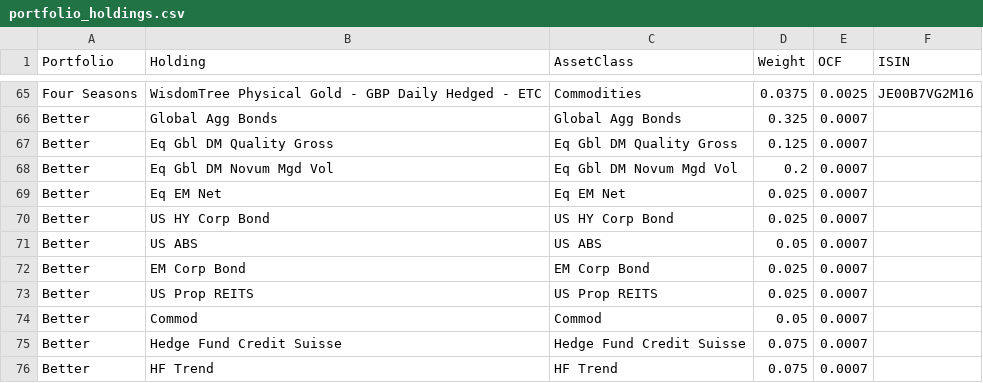
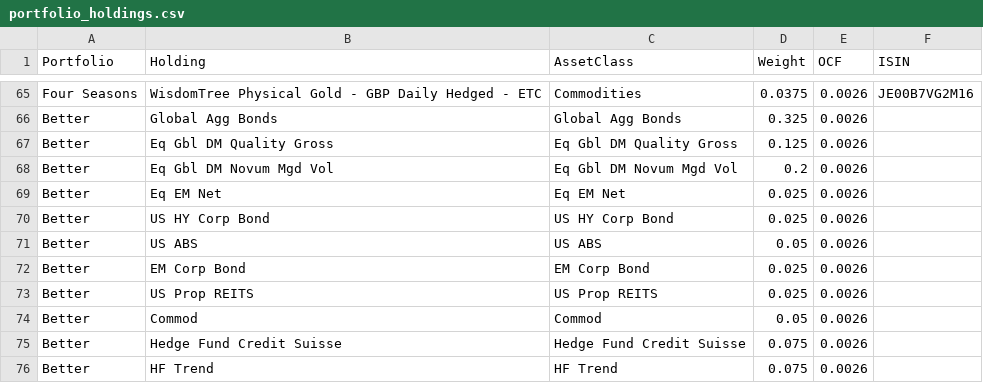
Before and after one commit to Rossod4/mobius-life-simulator, a CSV file: data/portfolio_holdings.csv, drawn as a sheet; only a part is shown, gaps mark what is left out; the diff covers the shown part only; the diff names each change by its address in the sheet, - before the commit and + after, or states it on an @@ line.

```diff
--- a/data/portfolio_holdings.csv
+++ b/data/portfolio_holdings.csv
-E65 (OCF): 0.0025
+E65 (OCF): 0.0026
-E66:E76 (OCF): 0.0007
+E66:E76 (OCF): 0.0026
```
Also changed, not shown: 27 edited cells elsewhere in this file, 1 other file.
